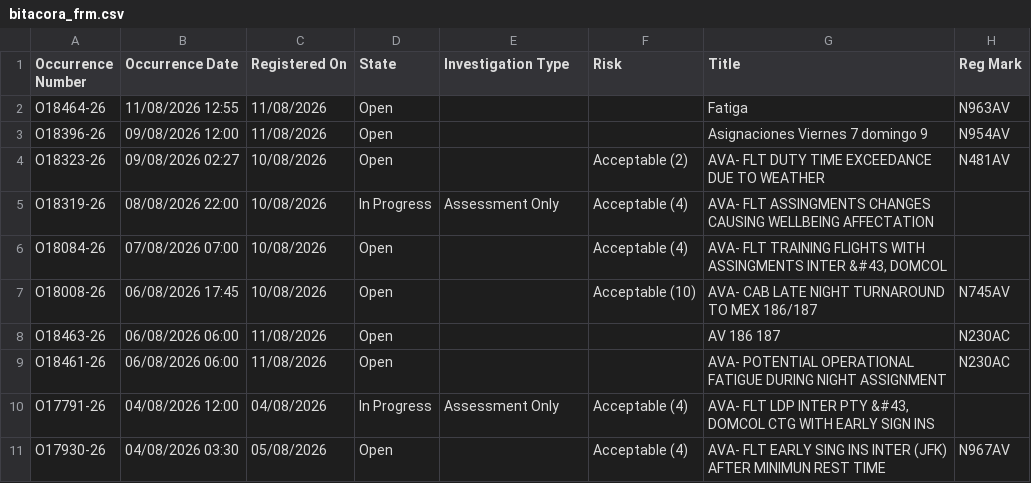
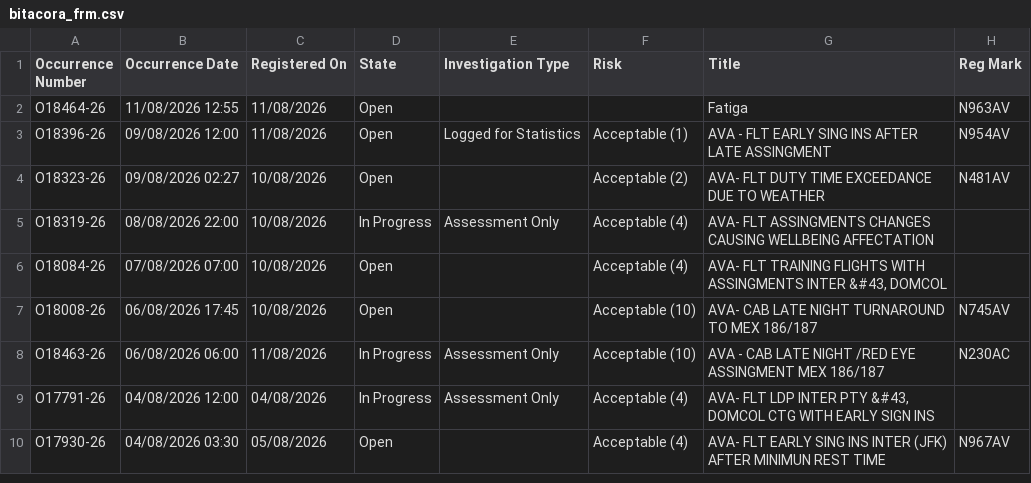
Before and after one commit to luibernip/segops, a CSV file: bitacora_frm.csv, drawn as a sheet; only a part is shown.

```diff
--- a/bitacora_frm.csv
+++ b/bitacora_frm.csv
@@ -2,3 +2,3 @@ Occurrence Number,Occurrence Date,Registered On,State,Investigation Type,Risk,Ti
 O18464-26,11/08/2026 12:55,11/08/2026,Open,,,Fatiga,N963AV
-O18396-26,09/08/2026 12:00,11/08/2026,Open,,,Asignaciones Viernes 7 domingo 9,N954AV
+O18396-26,09/08/2026 12:00,11/08/2026,Open,Logged for Statistics,Acceptable (1),AVA - FLT EARLY SING INS AFTER LATE ASSINGMENT,N954AV
 O18323-26,09/08/2026 02:27,10/08/2026,Open,,Acceptable (2),AVA- FLT DUTY TIME EXCEEDANCE DUE TO WEATHER,N481AV
@@ -7,4 +7,3 @@ O18084-26,07/08/2026 07:00,10/08/2026,Open,,Acceptable (4),"AVA- FLT TRAINING FL
 O18008-26,06/08/2026 17:45,10/08/2026,Open,,Acceptable (10),AVA- CAB LATE NIGHT TURNAROUND TO MEX 186/187,N745AV
-O18463-26,06/08/2026 06:00,11/08/2026,Open,,,AV 186 187,N230AC
-O18461-26,06/08/2026 06:00,11/08/2026,Open,,,AVA- POTENTIAL OPERATIONAL FATIGUE DURING NIGHT ASSIGNMENT,N230AC
+O18463-26,06/08/2026 06:00,11/08/2026,In Progress,Assessment Only,Acceptable (10),AVA - CAB LATE NIGHT /RED EYE ASSINGMENT MEX 186/187,N230AC
 O17791-26,04/08/2026 12:00,04/08/2026,In Progress,Assessment Only,Acceptable (4),"AVA- FLT LDP INTER PTY &#43, DOMCOL CTG WITH EARLY SIGN INS",
```
Also changed, not shown: bitacora_frm_real.csv, bitacora_grh.csv, 3 other files.
